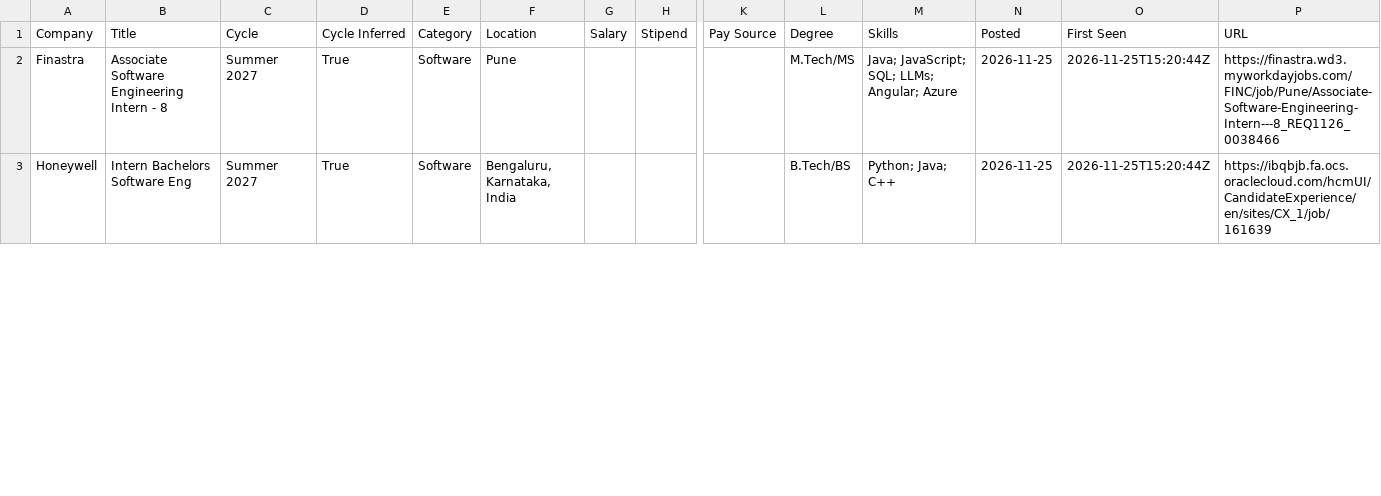
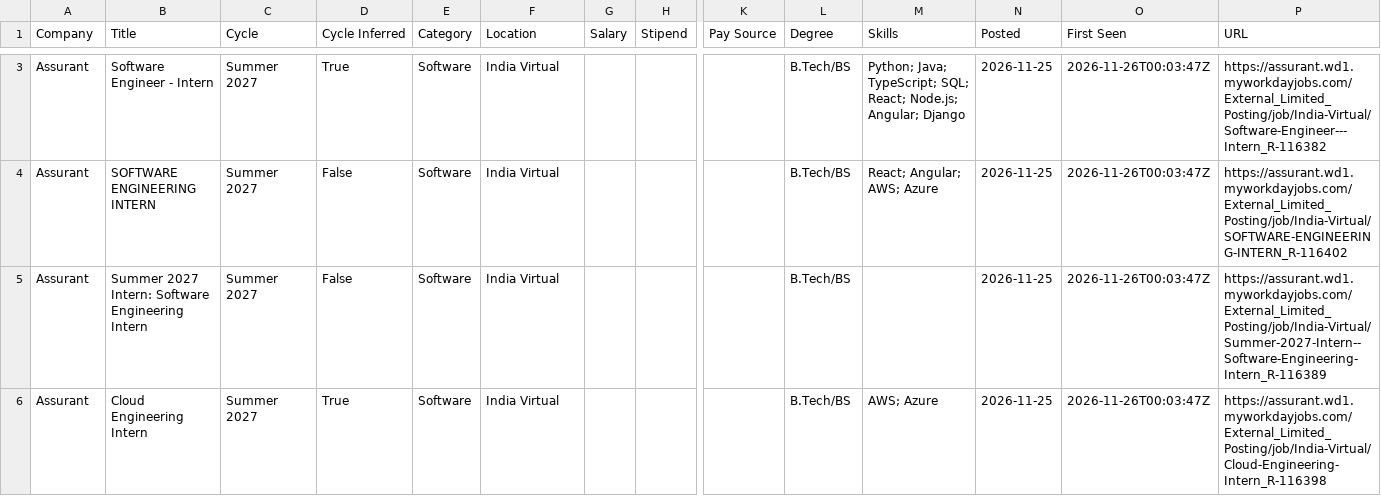
Before and after one commit to lcs2024016-arch/intern-work, a CSV file: data/internships.csv, drawn as a sheet; only a part is shown, gaps mark what is left out; addresses are those after the commit; rows hold the shown columns only; the diff covers the shown part only; the diff names each change by its address in the sheet, - before the commit and + after, or states it on an @@ line.

Commit message:
chore: update internships (2026-11-26 00:03 UTC)

```diff
--- a/data/internships.csv
+++ b/data/internships.csv
-A3 (Company): Finastra
+A3 (Company): Assurant
-B3 (Title): Associate Software Engineering Intern - 8
+B3 (Title): Software Engineer - Intern
-F3 (Location): Pune
+F3 (Location): India Virtual
-L3 (Degree): M.Tech/MS
+L3 (Degree): B.Tech/BS
-M3 (Skills): Java; JavaScript; SQL; LLMs; Angular; Azure
+M3 (Skills): Python; Java; TypeScript; SQL; React; Node.js; Angular; Django
-O3 (First Seen): 2026-11-25T15:20:44Z
+O3 (First Seen): 2026-11-26T00:03:47Z
-P3 (URL): https://finastra.wd3.myworkdayjobs.com/FINC/job/Pune/Associate-Software-Engineering-Intern---8_REQ1126_0038466
+P3 (URL): https://assurant.wd1.myworkdayjobs.com/External_Limited_Posting/job/India-Virtual/Software-Engineer---Intern_R-116382
+row 4: Assurant | SOFTWARE ENGINEERING INTERN | Summer 2027 | False | Software | India Virtual |  |  |  | B.Tech/BS | React; Angular; AWS; Azure | 2026-11-25 | 2026-11-26T00:03:47Z | https://assurant.wd1.myworkdayjobs.com/External_Limited_Posting/job/India-Virtual/SOFTWARE-ENGINEERING-INTERN_R-116402
+row 5: Assurant | Summer 2027 Intern: Software Engineering Intern | Summer 2027 | False | Software | India Virtual |  |  |  | B.Tech/BS |  | 2026-11-25 | 2026-11-26T00:03:47Z | https://assurant.wd1.myworkdayjobs.com/External_Limited_Posting/job/India-Virtual/Summer-2027-Intern--Software-Engineering-Intern_R-116389
-A6 (Company): Honeywell
+A6 (Company): Assurant
-B6 (Title): Intern Bachelors Software Eng
+B6 (Title): Cloud Engineering Intern
-F6 (Location): Bengaluru, Karnataka, India
+F6 (Location): India Virtual
-M6 (Skills): Python; Java; C++
+M6 (Skills): AWS; Azure
-O6 (First Seen): 2026-11-25T15:20:44Z
+O6 (First Seen): 2026-11-26T00:03:47Z
-P6 (URL): https://ibqbjb.fa.ocs.oraclecloud.com/hcmUI/CandidateExperience/en/sites/CX_1/job/161639
+P6 (URL): https://assurant.wd1.myworkdayjobs.com/External_Limited_Posting/job/India-Virtual/Cloud-Engineering-Intern_R-116398
```
Also changed, not shown: 7 added rows, 1 removed row, 2 moved rows and 11 edited cells elsewhere in this file, 12 other files.
